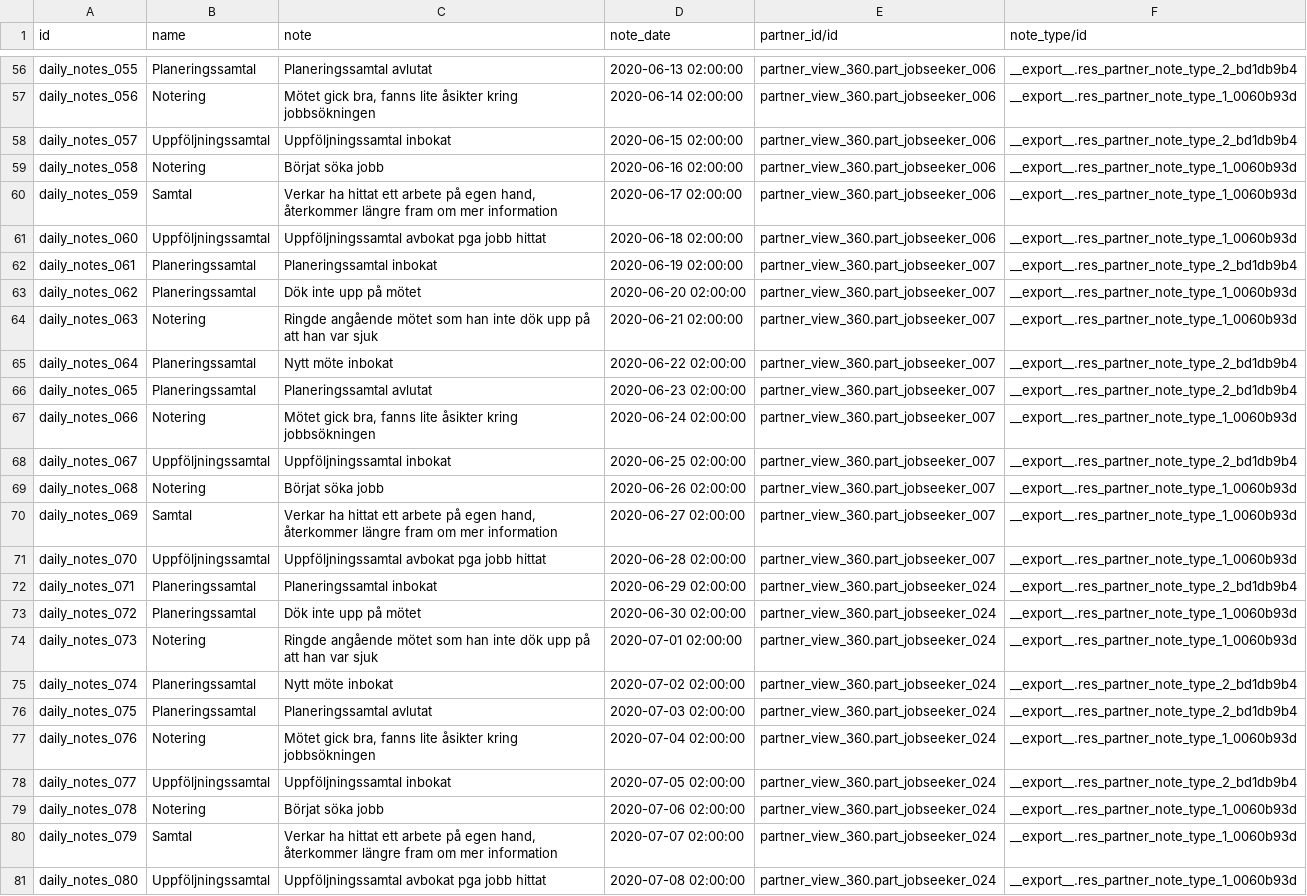
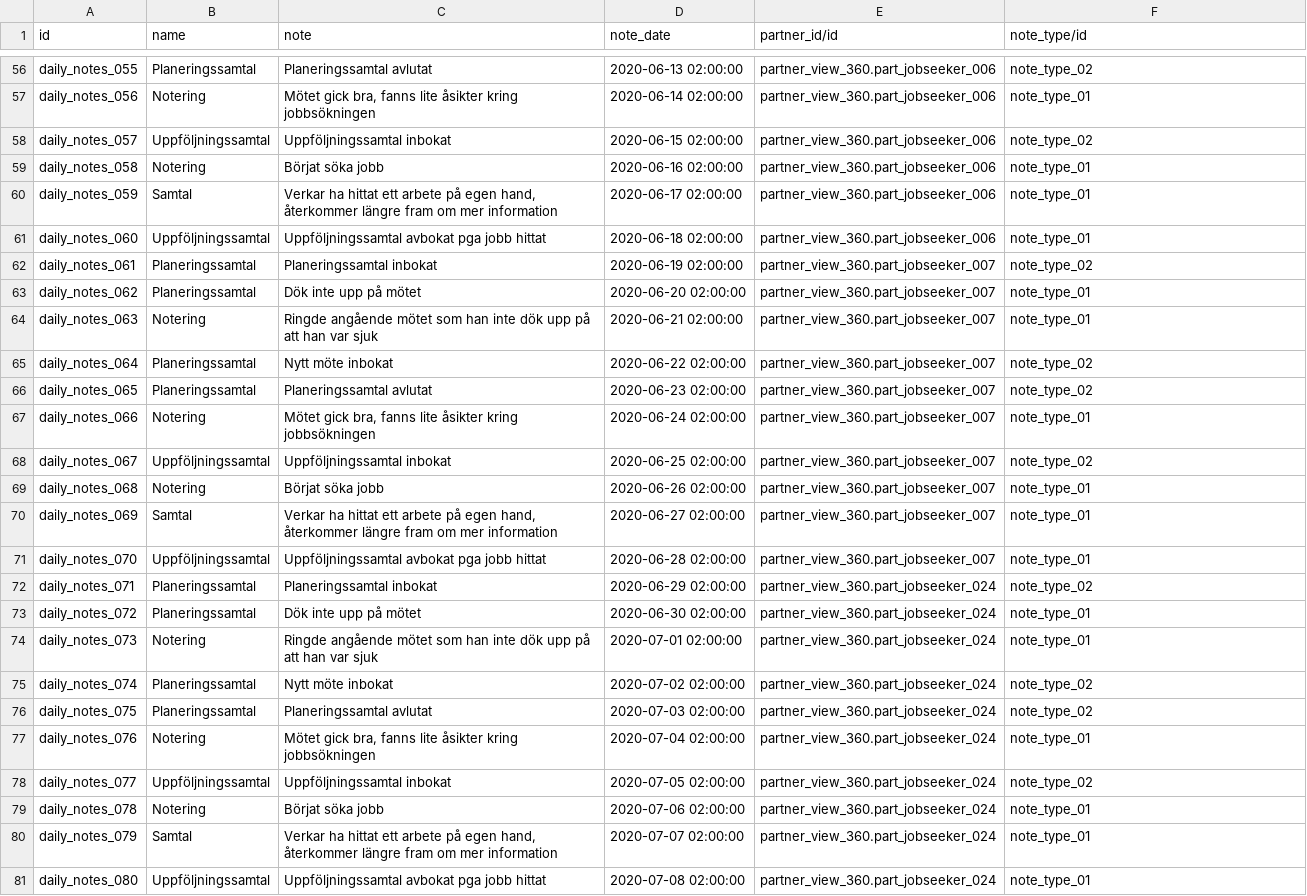
Before and after one commit to vertelab/odoo-base, a CSV file: partner_daily_notes/data/res.partner.notes.csv, drawn as a sheet; only a part is shown, gaps mark what is left out; the diff covers the shown part only; the diff names each change by its address in the sheet, - before the commit and + after, or states it on an @@ line.

Commit message:
partner_view_360: Changed demo-file names

```diff
--- a/partner_daily_notes/data/res.partner.notes.csv
+++ b/partner_daily_notes/data/res.partner.notes.csv
-F56 (note_type/id): __export__.res_partner_note_type_2_bd1db9b4
+F56 (note_type/id): note_type_02
-F57 (note_type/id): __export__.res_partner_note_type_1_0060b93d
+F57 (note_type/id): note_type_01
-F58 (note_type/id): __export__.res_partner_note_type_2_bd1db9b4
+F58 (note_type/id): note_type_02
-F59:F61 (note_type/id): __export__.res_partner_note_type_1_0060b93d
+F59:F61 (note_type/id): note_type_01
-F62 (note_type/id): __export__.res_partner_note_type_2_bd1db9b4
+F62 (note_type/id): note_type_02
-F63:F64 (note_type/id): __export__.res_partner_note_type_1_0060b93d
+F63:F64 (note_type/id): note_type_01
-F65:F66 (note_type/id): __export__.res_partner_note_type_2_bd1db9b4
+F65:F66 (note_type/id): note_type_02
-F67 (note_type/id): __export__.res_partner_note_type_1_0060b93d
+F67 (note_type/id): note_type_01
-F68 (note_type/id): __export__.res_partner_note_type_2_bd1db9b4
+F68 (note_type/id): note_type_02
-F69:F71 (note_type/id): __export__.res_partner_note_type_1_0060b93d
+F69:F71 (note_type/id): note_type_01
-F72 (note_type/id): __export__.res_partner_note_type_2_bd1db9b4
+F72 (note_type/id): note_type_02
-F73:F74 (note_type/id): __export__.res_partner_note_type_1_0060b93d
+F73:F74 (note_type/id): note_type_01
-F75:F76 (note_type/id): __export__.res_partner_note_type_2_bd1db9b4
+F75:F76 (note_type/id): note_type_02
-F77 (note_type/id): __export__.res_partner_note_type_1_0060b93d
+F77 (note_type/id): note_type_01
-F78 (note_type/id): __export__.res_partner_note_type_2_bd1db9b4
+F78 (note_type/id): note_type_02
-F79:F81 (note_type/id): __export__.res_partner_note_type_1_0060b93d
+F79:F81 (note_type/id): note_type_01
```
Also changed, not shown: 54 edited cells elsewhere in this file, 3 other files.
